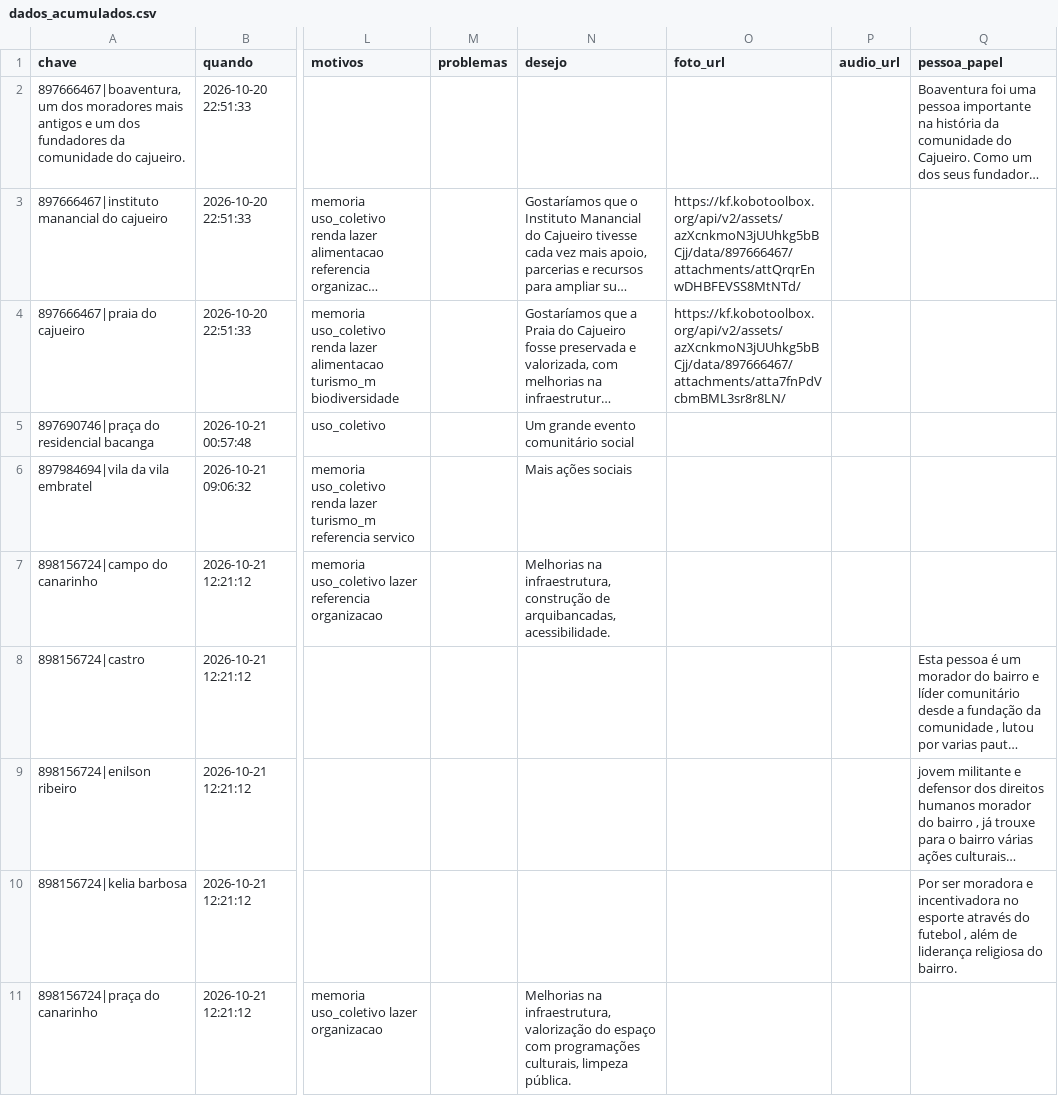
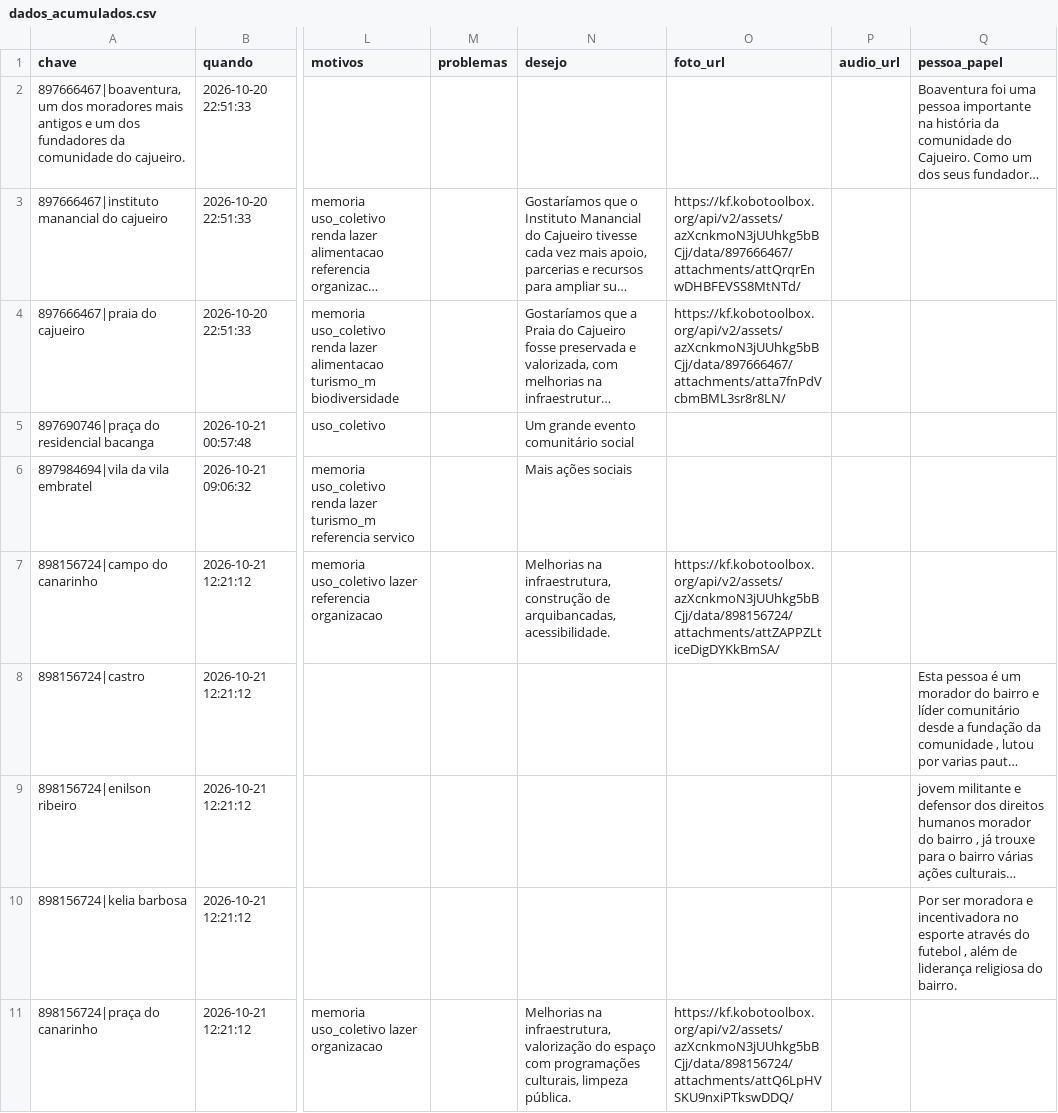
Before and after one commit to automacoesrpf/mapa-encontro-de-integracao-rpf-2ciclo, a CSV file: dados_acumulados.csv, drawn as a sheet; only a part is shown, gaps mark what is left out; long unchanged cells end in …; the diff covers the shown part only; the diff names each change by its address in the sheet, - before the commit and + after, or states it on an @@ line.

```diff
--- a/dados_acumulados.csv
+++ b/dados_acumulados.csv
-O7 (foto_url): (empty)
+O7 (foto_url): https://kf.kobotoolbox.org/api/v2/assets/azXcnkmoN3jUUhkg5bBCjj/data/898156724/attachments/attZAPPZLticeDigDYKkBmSA/
-O11 (foto_url): (empty)
+O11 (foto_url): https://kf.kobotoolbox.org/api/v2/assets/azXcnkmoN3jUUhkg5bBCjj/data/898156724/attachments/attQ6LpHVSKU9nxiPTkswDDQ/
```
Also changed, not shown: 6 edited cells elsewhere in this file, 9 other files.
